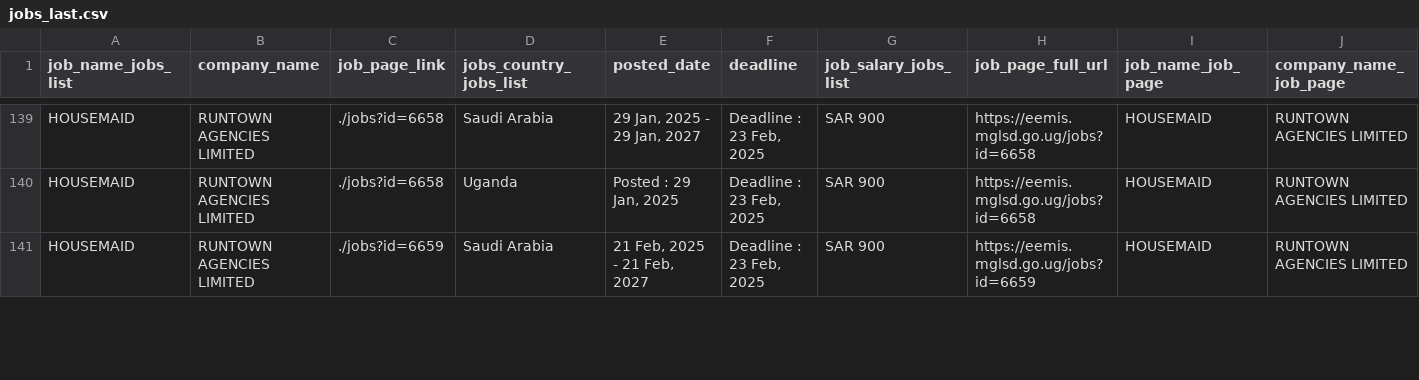
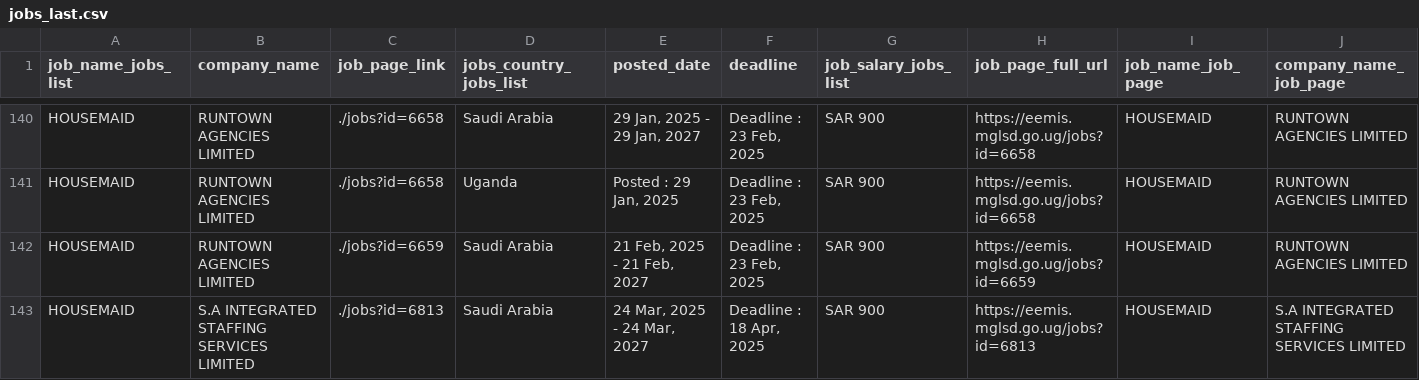
Before and after one commit to annikamcginnis/uganda-migrant-jobs-middleeast, a CSV file: jobs_last.csv, drawn as a sheet; only a part is shown, gaps mark what is left out; rows hold the shown columns only; the diff covers the shown part only; the diff names each change by its address in the sheet, - before the commit and + after, or states it on an @@ line.

```diff
--- a/jobs_last.csv
+++ b/jobs_last.csv
+row 143: HOUSEMAID | S.A INTEGRATED STAFFING SERVICES LIMITED | ./jobs?id=6813 | Saudi Arabia | 24 Mar, 2025 - 24 Mar, 2027 | Deadline : 18 Apr, 2025 | SAR 900 | https://eemis.mglsd.go.ug/jobs?id=6813 | HOUSEMAID | S.A INTEGRATED STAFFING SERVICES LIMITED
```
Also changed, not shown: 4 added rows and 5 edited cells elsewhere in this file, companies.csv, companies_last.csv, 7 other files.
